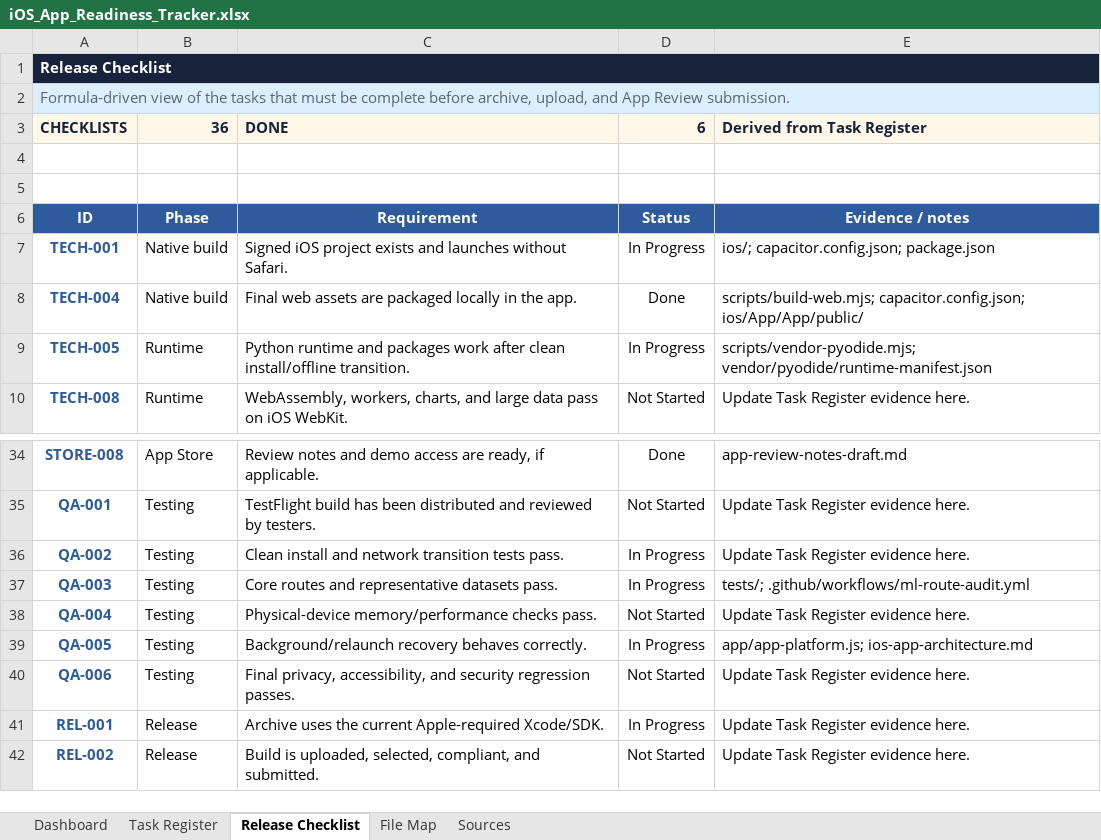
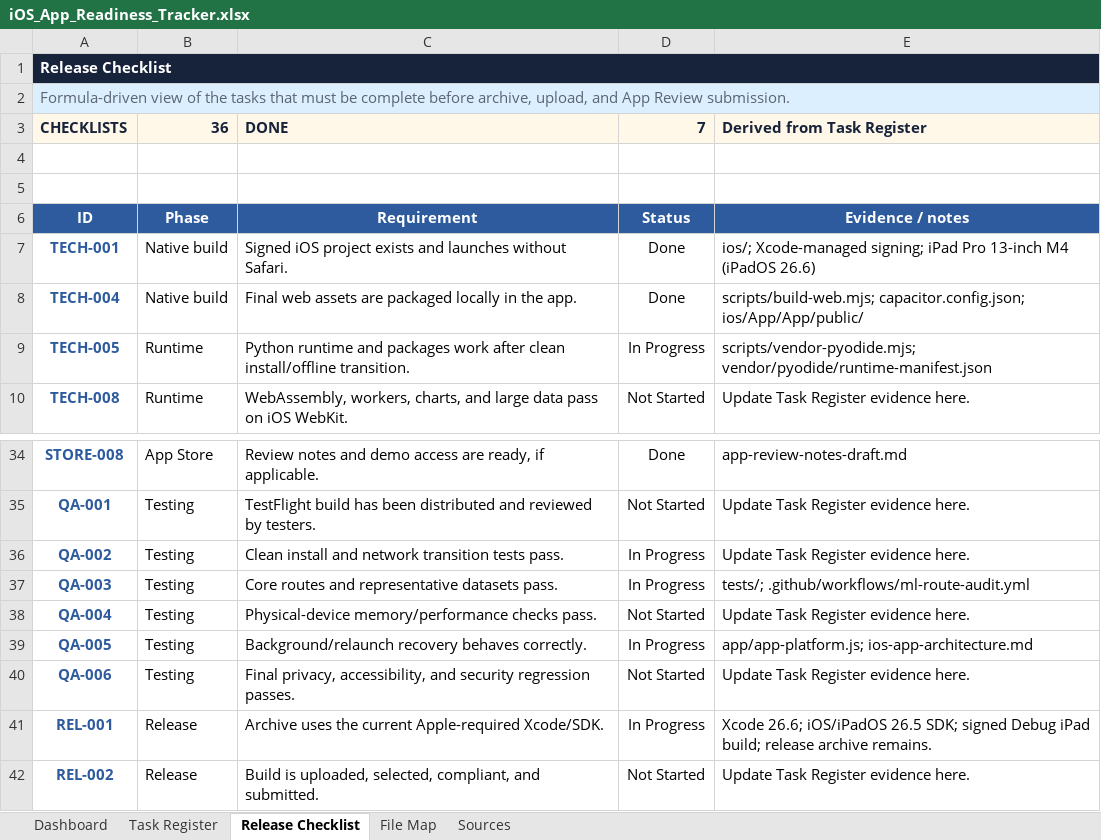
Before and after one commit to Elijah-Ang/Data-Science-Python-Playground, an Excel workbook: ios-app-readiness/iOS_App_Readiness_Tracker.xlsx, sheet Release Checklist, drawn as a sheet; only a part is shown, gaps mark what is left out; values as stored, in another font and other column widths than the file's, no borders; conditional formats and table styles not drawn; the diff names each change by its address in the sheet, - before the commit and + after, or states it on an @@ line.

Commit message:
Configure iOS device signing and app icon

```diff
--- a/ios-app-readiness/iOS_App_Readiness_Tracker.xlsx (sheet Release Checklist)
+++ b/ios-app-readiness/iOS_App_Readiness_Tracker.xlsx (sheet Release Checklist)
-D3: 6
+D3: 7
-D7: In Progress
+D7: Done
-E7: ios/; capacitor.config.json; package.json
+E7: ios/; Xcode-managed signing; iPad Pro 13-inch M4 (iPadOS 26.6)
-E41: Update Task Register evidence here.
+E41: Xcode 26.6; iOS/iPadOS 26.5 SDK; signed Debug iPad build; release archive remains.
```
Also changed, not shown: sheet Dashboard, sheet Task Register, sheet File Map, 2 other files.
